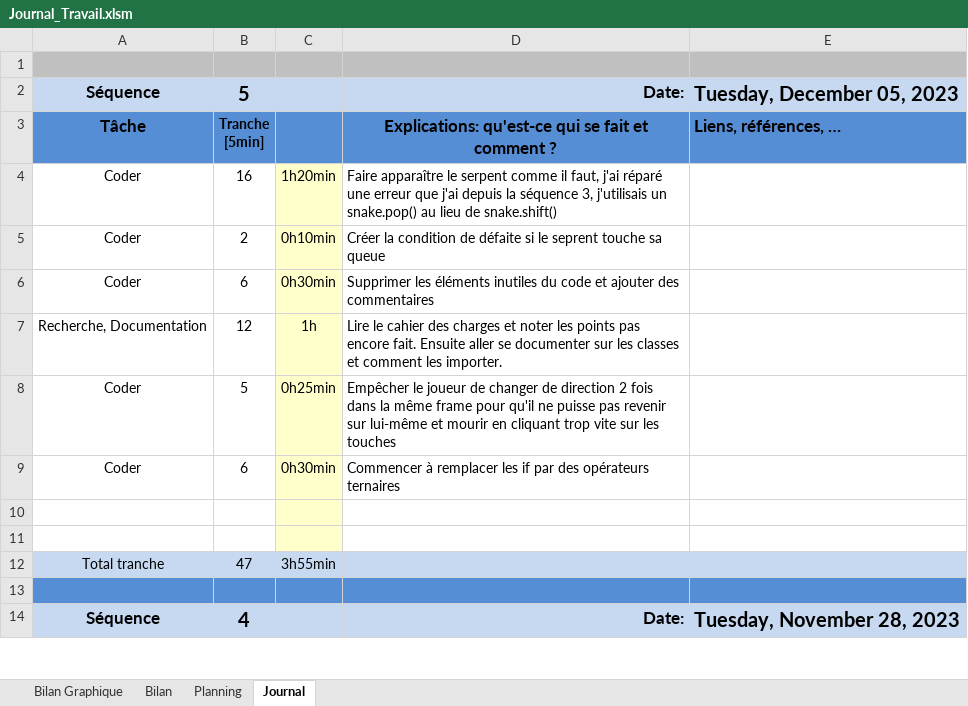
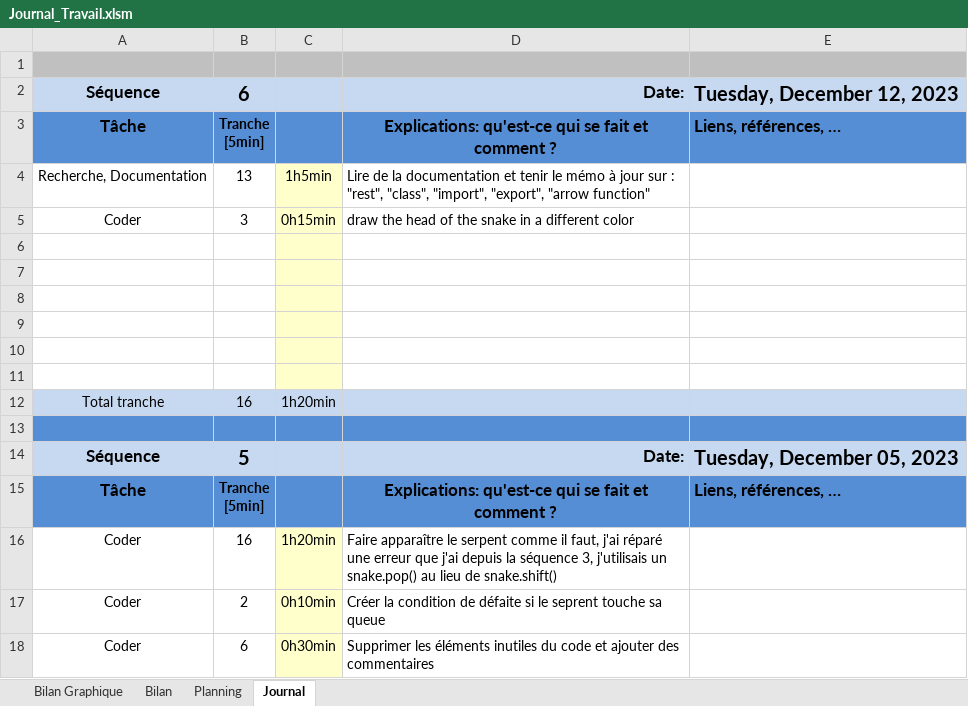
Before and after one commit to joaberch/P_Bulles_Snake_JavaScript, an Excel workbook: doc/Journal_Travail.xlsm, sheet Journal, drawn as a sheet; only a part is shown; the shorter side is filled out with more unchanged rows; values as stored, in another font and other column widths than the file's, no borders; charts and pictures and conditional formats not drawn; ↵ is a line break in a cell; the diff names each change by its address in the sheet, - before the commit and + after, or states it on an @@ line.

Commit message:
draw the head of the snake in a different color

```diff
--- a/doc/Journal_Travail.xlsm (sheet Journal)
+++ b/doc/Journal_Travail.xlsm (sheet Journal)
+row 2: Séquence | 6 |  | Date: | Tuesday, December 12, 2023
+row 3: Tâche | Tranche ↵ [5min] |  | Explications: qu'est-ce qui se fait et comment ? | Liens, références, …
+row 4: Recherche, Documentation | 13 | 1h5min | Lire de la documentation et tenir le mémo à jour sur : "rest", "class", "import", "export", "arrow function"
+row 5: Coder | 3 | 0h15min | draw the head of the snake in a different color
+row 6: (empty)
+row 7: (empty)
+row 8: (empty)
+row 9: (empty)
+row 10: (empty)
+row 11: (empty)
+row 12: Total tranche | 16 | 1h20min
+row 13: (empty)
```
Also changed, not shown: charts or pictures, 5 other files.
